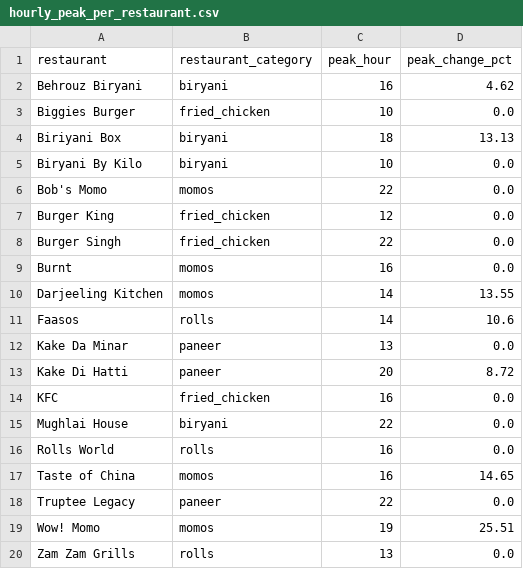
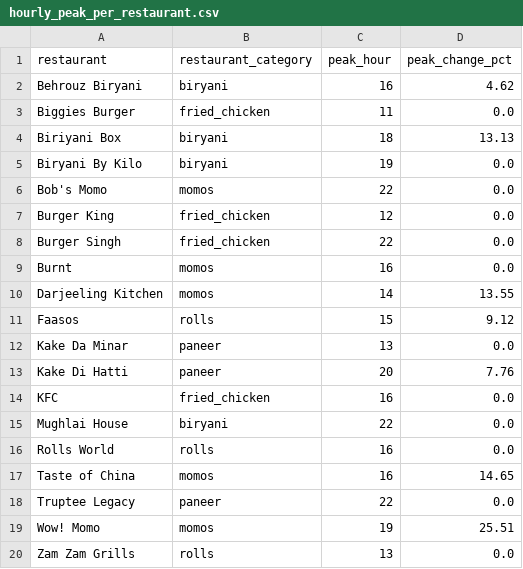
Before and after one commit to Laren27/Price-Surge, a CSV file: data/processed/hourly_patterns/hourly_peak_per_restaurant.csv, drawn as a sheet.

Commit message:
Update hourly_peak_per_restaurant.csv

```diff
--- a/data/processed/hourly_patterns/hourly_peak_per_restaurant.csv
+++ b/data/processed/hourly_patterns/hourly_peak_per_restaurant.csv
@@ -2,5 +2,5 @@ restaurant,restaurant_category,peak_hour,peak_change_pct
 Behrouz Biryani,biryani,16,4.62
-Biggies Burger,fried_chicken,10,0.0
+Biggies Burger,fried_chicken,11,0.0
 Biriyani Box,biryani,18,13.13
-Biryani By Kilo,biryani,10,0.0
+Biryani By Kilo,biryani,19,0.0
 Bob's Momo,momos,22,0.0
@@ -10,5 +10,5 @@ Burnt,momos,16,0.0
 Darjeeling Kitchen,momos,14,13.55
-Faasos,rolls,14,10.6
+Faasos,rolls,15,9.12
 Kake Da Minar,paneer,13,0.0
-Kake Di Hatti,paneer,20,8.72
+Kake Di Hatti,paneer,20,7.76
 KFC,fried_chicken,16,0.0
```
